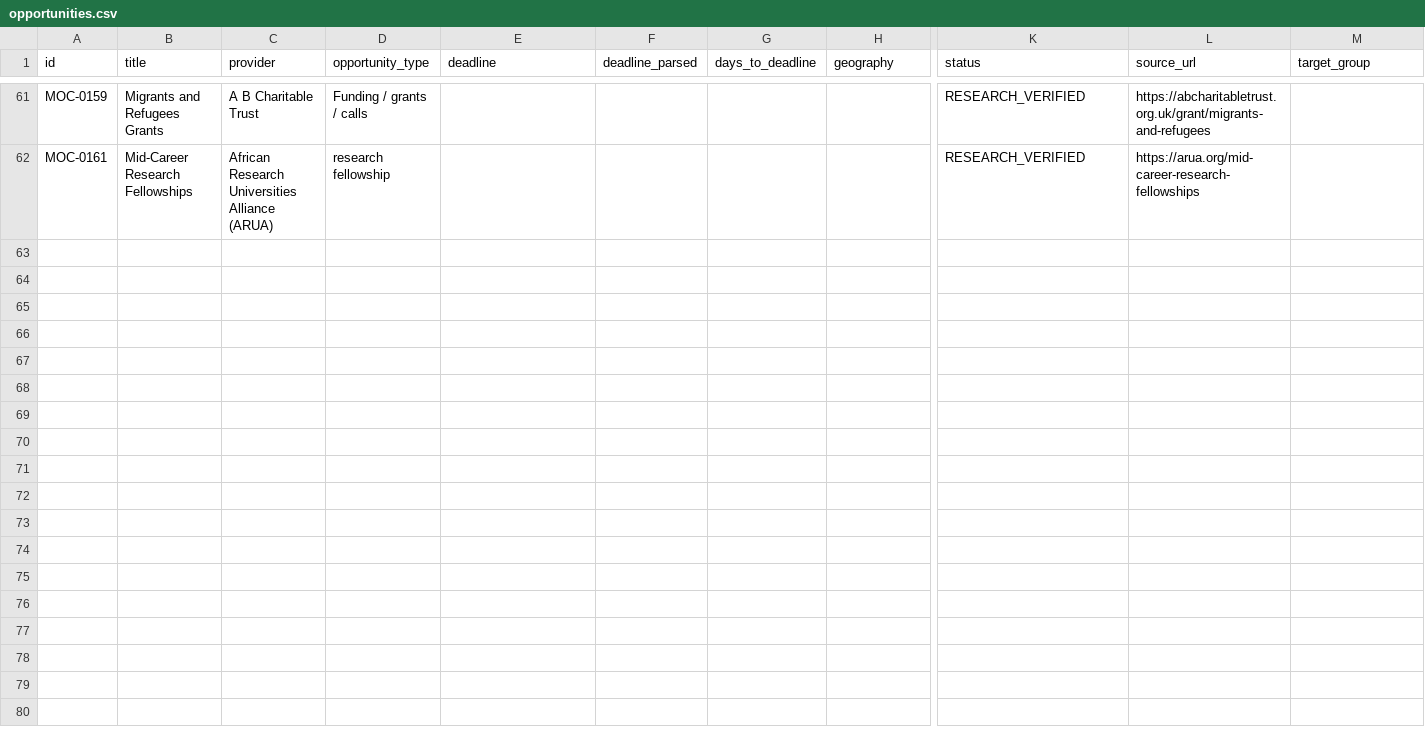
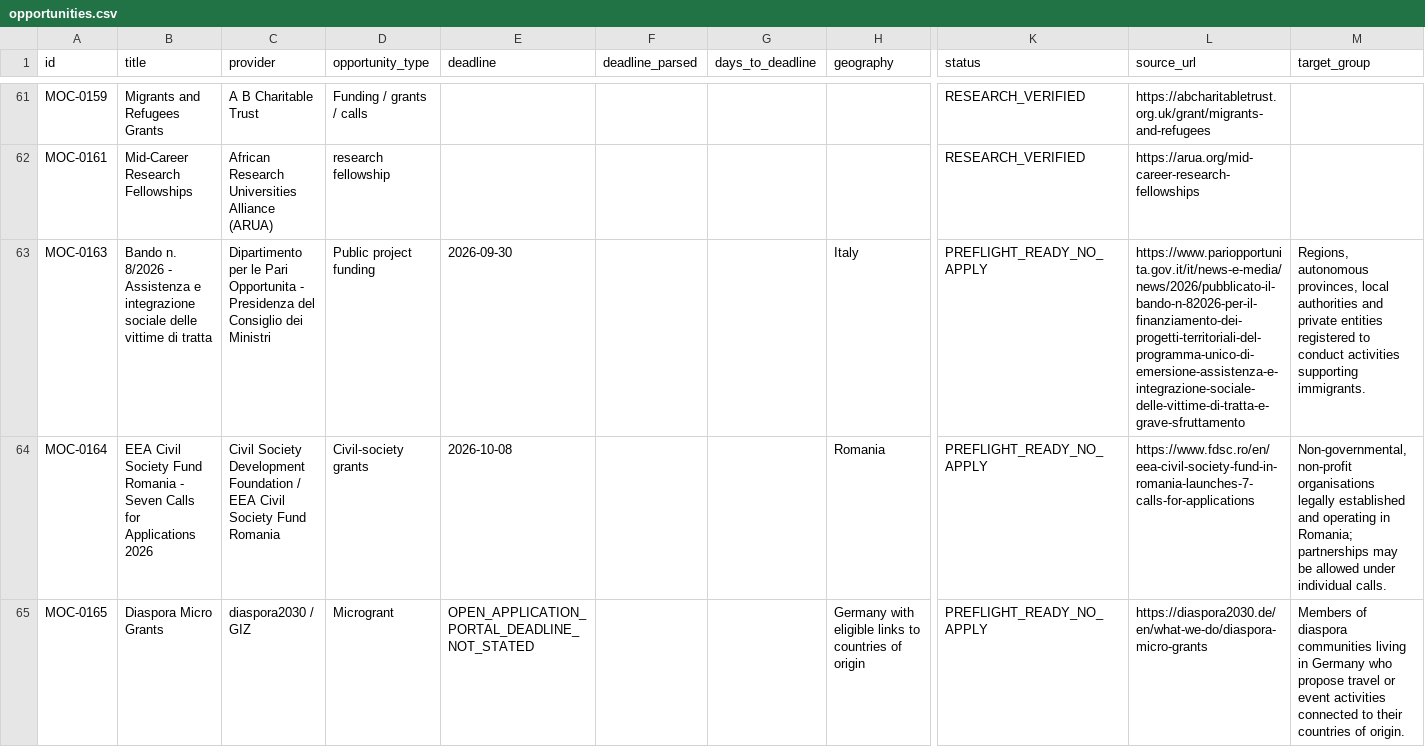
Before and after one commit to IdeasDV/migration-opportunity-calendar, a CSV file: opportunities.csv, drawn as a sheet; only a part is shown, gaps mark what is left out; rows hold the shown columns only; the diff covers the shown part only; the diff names each change by its address in the sheet, - before the commit and + after, or states it on an @@ line.

Commit message:
Publish 66-opportunity dataset and refresh UI fallback

```diff
--- a/opportunities.csv
+++ b/opportunities.csv
+row 63: MOC-0163 | Bando n. 8/2026 - Assistenza e integrazione sociale delle vittime di tratta | Dipartimento per le Pari Opportunita - Presidenza del Consiglio dei Ministri | Public project funding | 2026-09-30 |  |  | Italy | PREFLIGHT_READY_NO_APPLY | https://www.pariopportunita.gov.it/it/news-e-media/news/2026/pubblicato-il-bando-n-82026-per-il-finanziamento-dei-progetti-territoriali-del-programma-unico-di-emersione-assistenza-e-integrazione-sociale-delle-vittime-di-tratta-e-grave-sfruttamento | Regions, autonomous provinces, local authorities and private entities registered to conduct activities supporting immigrants.
+row 64: MOC-0164 | EEA Civil Society Fund Romania - Seven Calls for Applications 2026 | Civil Society Development Foundation / EEA Civil Society Fund Romania | Civil-society grants | 2026-10-08 |  |  | Romania | PREFLIGHT_READY_NO_APPLY | https://www.fdsc.ro/en/eea-civil-society-fund-in-romania-launches-7-calls-for-applications | Non-governmental, non-profit organisations legally established and operating in Romania; partnerships may be allowed under individual calls.
+row 65: MOC-0165 | Diaspora Micro Grants | diaspora2030 / GIZ | Microgrant | OPEN_APPLICATION_PORTAL_DEADLINE_NOT_STATED |  |  | Germany with eligible links to countries of origin | PREFLIGHT_READY_NO_APPLY | https://diaspora2030.de/en/what-we-do/diaspora-micro-grants | Members of diaspora communities living in Germany who propose travel or event activities connected to their countries of origin.
```
Also changed, not shown: 2 added rows elsewhere in this file, 2 other files.
